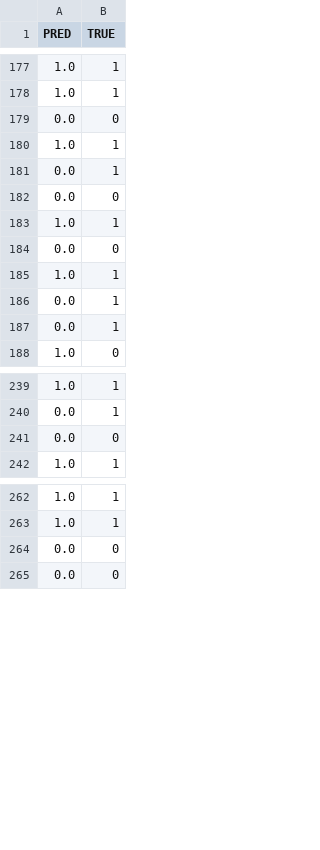
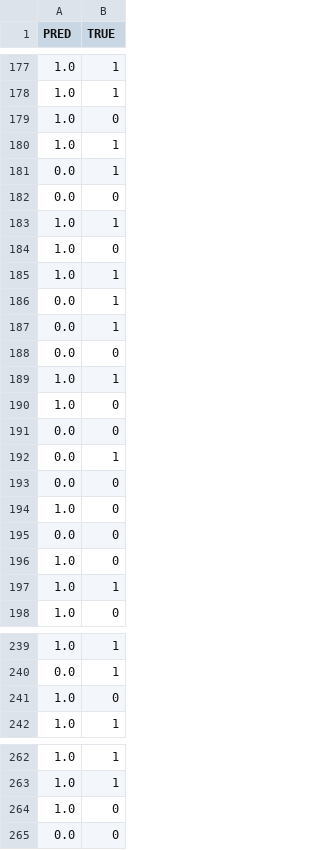
Before and after one commit to levrex/DiagnosisExtraction_ML, a CSV file: output_files/predDecisionTree.csv, drawn as a sheet; only a part is shown, gaps mark what is left out; the diff covers the shown part only.

```diff
--- a/output_files/predDecisionTree.csv
+++ b/output_files/predDecisionTree.csv
@@ -178,3 +178,3 @@ PRED|TRUE
 1.0|1
-0.0|0
+1.0|0
 1.0|1
@@ -183,3 +183,3 @@ PRED|TRUE
 1.0|1
-0.0|0
+1.0|0
 1.0|1
@@ -187,2 +187,12 @@ PRED|TRUE
 0.0|1
+0.0|0
+1.0|1
+1.0|0
+0.0|0
+0.0|1
+0.0|0
+1.0|0
+0.0|0
+1.0|0
+1.0|1
 1.0|0
@@ -240,3 +240,3 @@ PRED|TRUE
 0.0|1
-0.0|0
+1.0|0
 1.0|1
@@ -263,3 +263,3 @@ PRED|TRUE
 1.0|1
-0.0|0
+1.0|0
 0.0|0
```
Also changed, not shown: 17 added rows, 21 removed rows and 47 moved rows elsewhere in this file, output_files/predGradientBoosting.csv, output_files/predNaiveBayes.csv, 15 other files.
